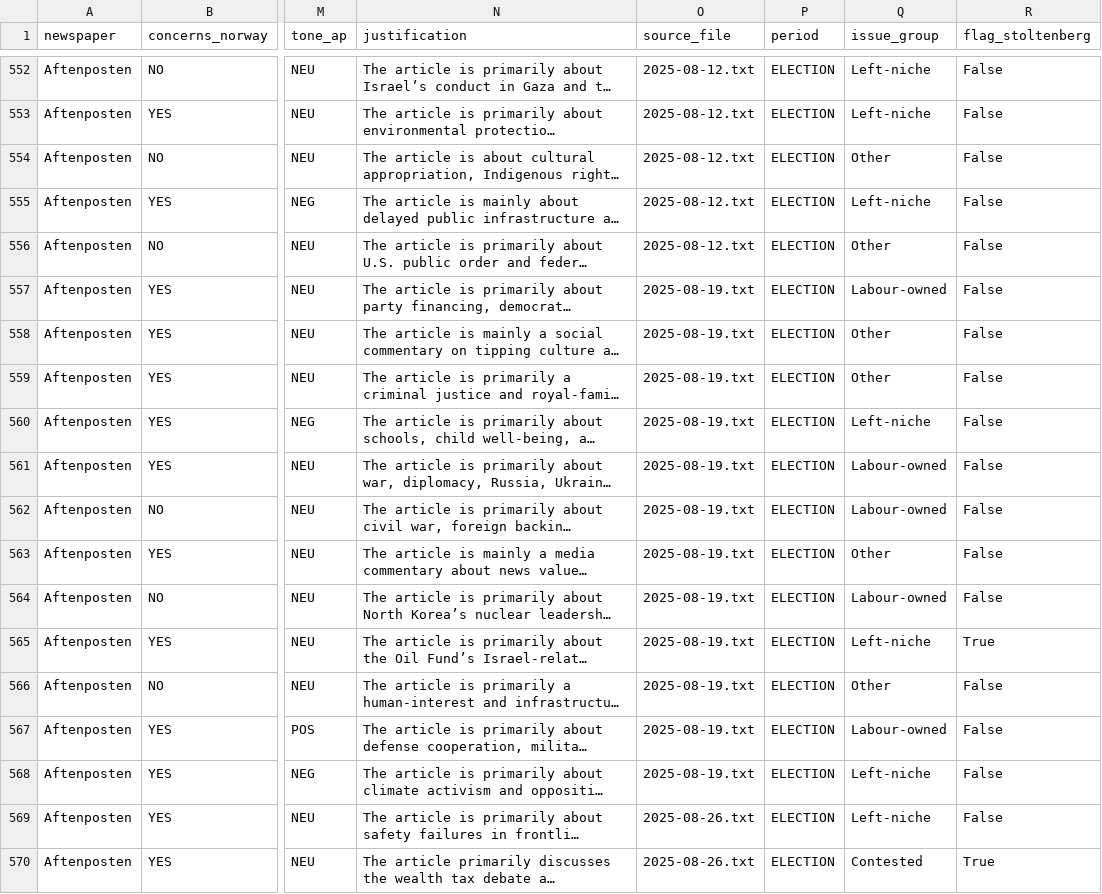
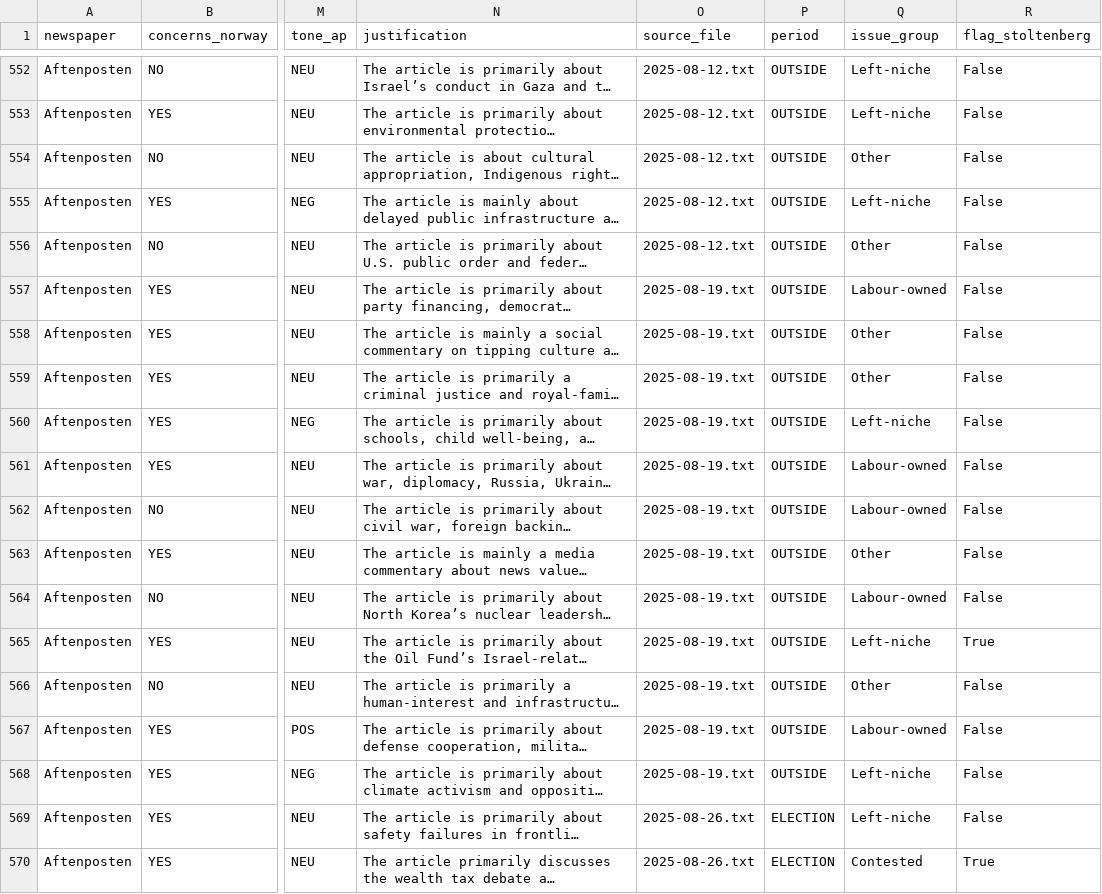
Before and after one commit to 4rtamis/norway-2025-election, a CSV file: code/data/output/aftenposten_all_articles.csv, drawn as a sheet; only a part is shown, gaps mark what is left out; long unchanged cells end in …; the diff covers the shown part only; the diff names each change by its address in the sheet, - before the commit and + after, or states it on an @@ line.

```diff
--- a/code/data/output/aftenposten_all_articles.csv
+++ b/code/data/output/aftenposten_all_articles.csv
-P552:P568 (period): ELECTION
+P552:P568 (period): OUTSIDE
```
Also changed, not shown: 51 edited cells elsewhere in this file, code/data/output/table_issue_distribution.csv, code/data/output/table_issue_groups.csv, 40 other files.
